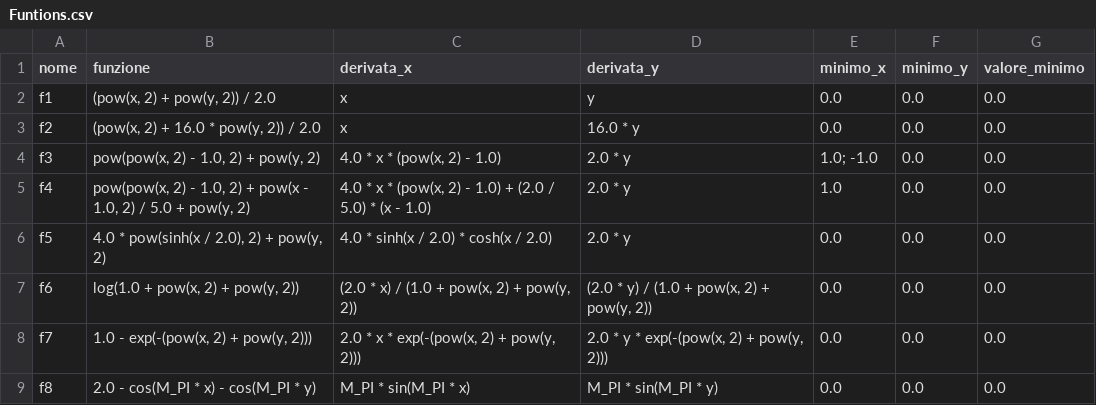
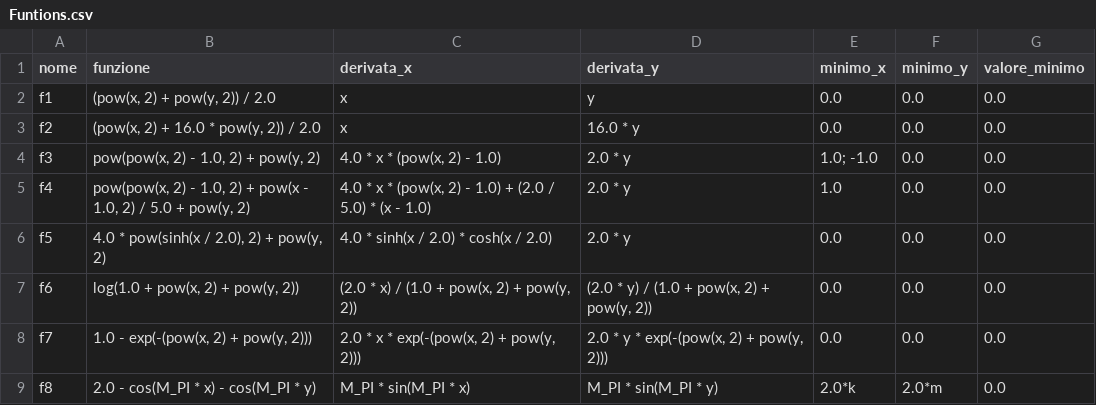
Before and after one commit to Effeemme06/ProgettoLDP, a CSV file: src/Funtions.csv, drawn as a sheet.

Commit message:
Modify f8 function to use k and m parameters
Updated f8 function to include parameters k and m.

```diff
--- a/src/Funtions.csv
+++ b/src/Funtions.csv
@@ -8,2 +8,2 @@ f6,"log(1.0 + pow(x, 2) + pow(y, 2))","(2.0 * x) / (1.0 + pow(x, 2) + pow(y, 2))
 f7,"1.0 - exp(-(pow(x, 2) + pow(y, 2)))","2.0 * x * exp(-(pow(x, 2) + pow(y, 2)))","2.0 * y * exp(-(pow(x, 2) + pow(y, 2)))",0.0,0.0,0.0
-f8,2.0 - cos(M_PI * x) - cos(M_PI * y),M_PI * sin(M_PI * x),M_PI * sin(M_PI * y),0.0,0.0,0.0
+f8,2.0 - cos(M_PI * x) - cos(M_PI * y),M_PI * sin(M_PI * x),M_PI * sin(M_PI * y),2.0*k,2.0*m,0.0
```
